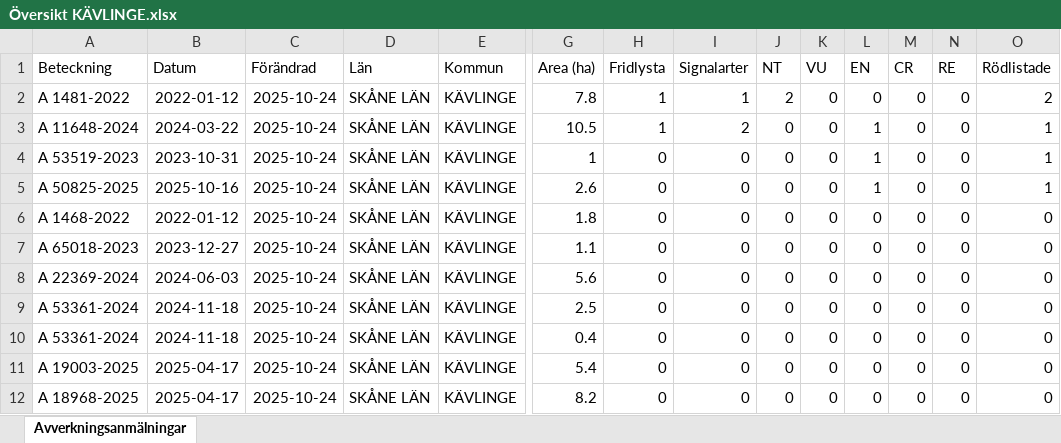
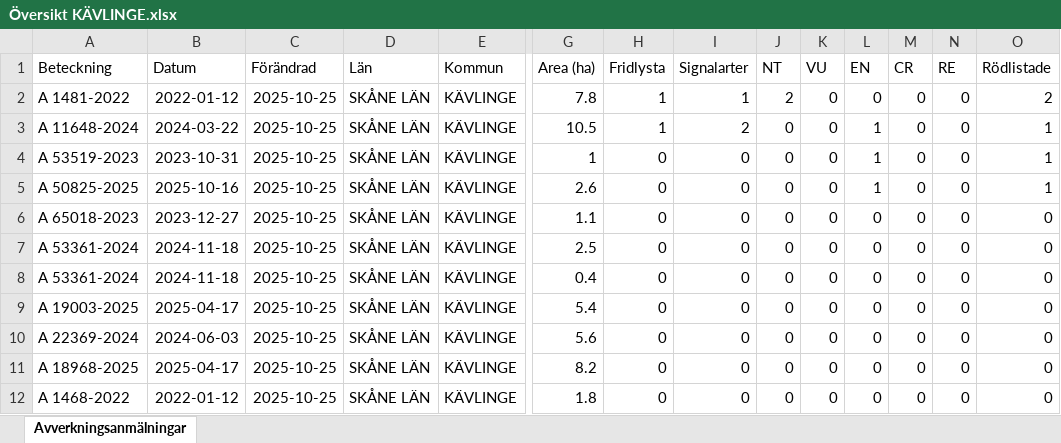
Before and after one commit to klasma/Logging_1261, an Excel workbook: Översikt KÄVLINGE.xlsx, sheet Avverkningsanmälningar, drawn as a sheet; only a part is shown, gaps mark what is left out; values as stored, in another font and other column widths than the file's, no borders; removed rows and columns are numbered as before the commit, all else as after; rows hold the shown columns only; the diff names each change by its address in the sheet, - before the commit and + after, or states it on an @@ line.

```diff
--- a/Översikt KÄVLINGE.xlsx (sheet Avverkningsanmälningar)
+++ b/Översikt KÄVLINGE.xlsx (sheet Avverkningsanmälningar)
-C2:C5 (Förändrad): 2025-10-24
+C2:C5 (Förändrad): 2025-10-25
-row 6: A 1468-2022 | 2022-01-12 | 2025-10-24 | SKÅNE LÄN | KÄVLINGE | 1.8 | 0 | 0 | 0 | 0 | 0 | 0 | 0 | 0
-C6 (Förändrad): 2025-10-24
+C6 (Förändrad): 2025-10-25
-row 8: A 22369-2024 | 2024-06-03 | 2025-10-24 | SKÅNE LÄN | KÄVLINGE | 5.6 | 0 | 0 | 0 | 0 | 0 | 0 | 0 | 0
-C7:C9 (Förändrad): 2025-10-24
+C7:C9 (Förändrad): 2025-10-25
+row 10: A 22369-2024 | 2024-06-03 | 2025-10-25 | SKÅNE LÄN | KÄVLINGE | 5.6 | 0 | 0 | 0 | 0 | 0 | 0 | 0 | 0
-C11 (Förändrad): 2025-10-24
+C11 (Förändrad): 2025-10-25
+row 12: A 1468-2022 | 2022-01-12 | 2025-10-25 | SKÅNE LÄN | KÄVLINGE | 1.8 | 0 | 0 | 0 | 0 | 0 | 0 | 0 | 0
```
Also changed, not shown: artfynd/A 11648-2024 artfynd.xlsx, artfynd/A 1481-2022 artfynd.xlsx, 20 other files.
